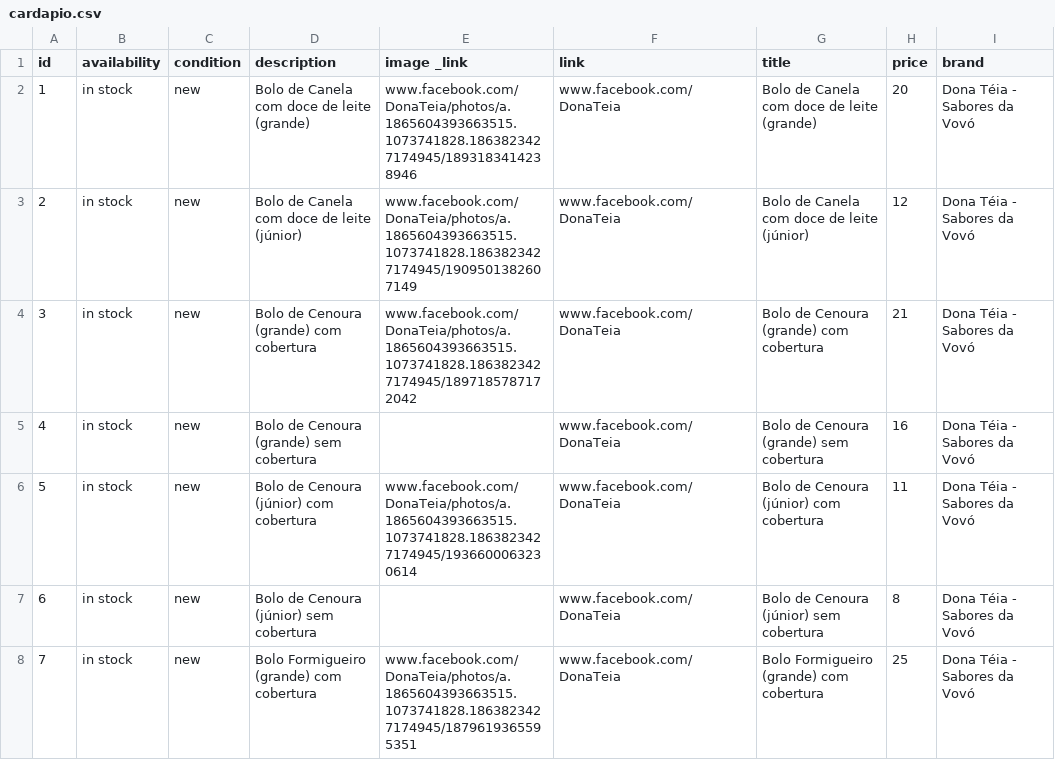
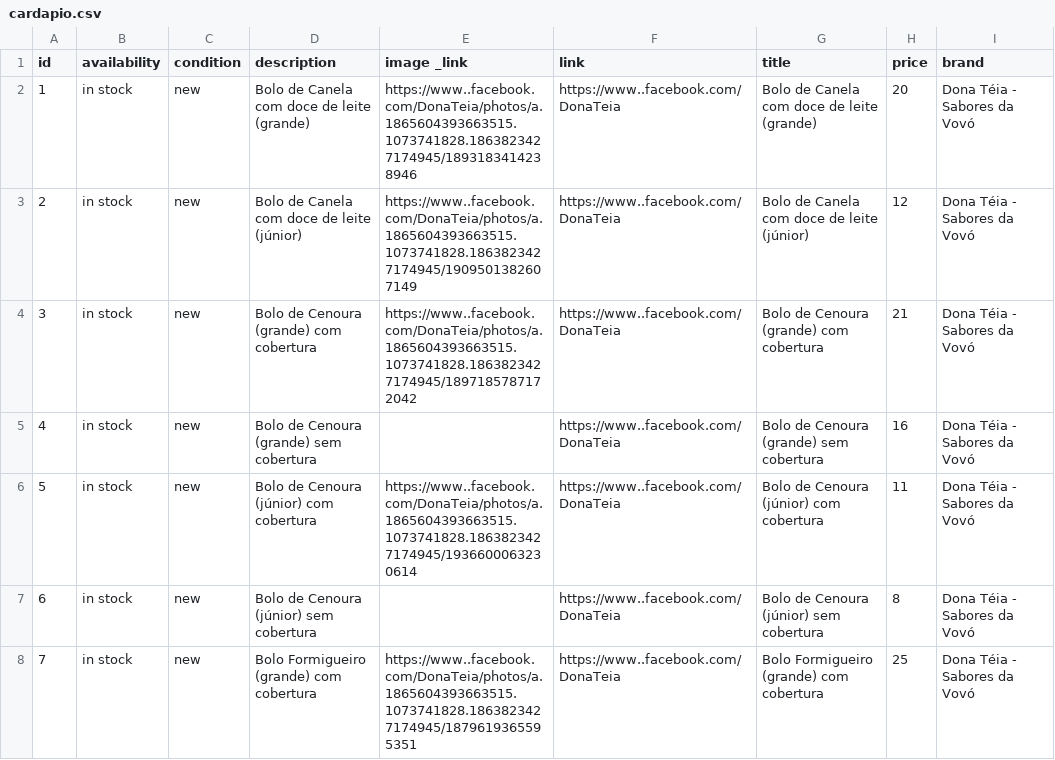
Before and after one commit to Deizo/DonaTeia, a CSV file: cardapio.csv, drawn as a sheet; only a part is shown; the diff covers the shown part only.

Commit message:
Update cardapio.csv

```diff
--- a/cardapio.csv
+++ b/cardapio.csv
@@ -1,8 +1,8 @@
 "id","availability","condition","description","image _link","link","title","price","brand"
-"1","in stock","new","Bolo de Canela com doce de leite (grande)","www.facebook.com/DonaTeia/photos/a.1865604393663515.1073741828.1863823427174945/1893183414238946","www.facebook.com/DonaTeia","Bolo de Canela com doce de leite (grande)","20","Dona Téia - Sabores da Vovó"
-"2","in stock","new","Bolo de Canela com doce de leite (júnior)","www.facebook.com/DonaTeia/photos/a.1865604393663515.1073741828.1863823427174945/1909501382607149","www.facebook.com/DonaTeia","Bolo de Canela com doce de leite (júnior)","12","Dona Téia - Sabores da Vovó"
-"3","in stock","new","Bolo de Cenoura (grande) com cobertura","www.facebook.com/DonaTeia/photos/a.1865604393663515.1073741828.1863823427174945/1897185787172042","www.facebook.com/DonaTeia","Bolo de Cenoura (grande) com cobertura","21","Dona Téia - Sabores da Vovó"
-"4","in stock","new","Bolo de Cenoura (grande) sem cobertura","","www.facebook.com/DonaTeia","Bolo de Cenoura (grande) sem cobertura","16","Dona Téia - Sabores da Vovó"
-"5","in stock","new","Bolo de Cenoura (júnior) com cobertura","www.facebook.com/DonaTeia/photos/a.1865604393663515.1073741828.1863823427174945/1936600063230614","www.facebook.com/DonaTeia","Bolo de Cenoura (júnior) com cobertura","11","Dona Téia - Sabores da Vovó"
-"6","in stock","new","Bolo de Cenoura (júnior) sem cobertura","","www.facebook.com/DonaTeia","Bolo de Cenoura (júnior) sem cobertura","8","Dona Téia - Sabores da Vovó"
-"7","in stock","new","Bolo Formigueiro (grande) com cobertura","www.facebook.com/DonaTeia/photos/a.1865604393663515.1073741828.1863823427174945/1879619365595351","www.facebook.com/DonaTeia","Bolo Formigueiro (grande) com cobertura","25","Dona Téia - Sabores da Vovó"
+"1","in stock","new","Bolo de Canela com doce de leite (grande)","https://www..facebook.com/DonaTeia/photos/a.1865604393663515.1073741828.1863823427174945/1893183414238946","https://www..facebook.com/DonaTeia","Bolo de Canela com doce de leite (grande)","20","Dona Téia - Sabores da Vovó"
+"2","in stock","new","Bolo de Canela com doce de leite (júnior)","https://www..facebook.com/DonaTeia/photos/a.1865604393663515.1073741828.1863823427174945/1909501382607149","https://www..facebook.com/DonaTeia","Bolo de Canela com doce de leite (júnior)","12","Dona Téia - Sabores da Vovó"
+"3","in stock","new","Bolo de Cenoura (grande) com cobertura","https://www..facebook.com/DonaTeia/photos/a.1865604393663515.1073741828.1863823427174945/1897185787172042","https://www..facebook.com/DonaTeia","Bolo de Cenoura (grande) com cobertura","21","Dona Téia - Sabores da Vovó"
+"4","in stock","new","Bolo de Cenoura (grande) sem cobertura","","https://www..facebook.com/DonaTeia","Bolo de Cenoura (grande) sem cobertura","16","Dona Téia - Sabores da Vovó"
+"5","in stock","new","Bolo de Cenoura (júnior) com cobertura","https://www..facebook.com/DonaTeia/photos/a.1865604393663515.1073741828.1863823427174945/1936600063230614","https://www..facebook.com/DonaTeia","Bolo de Cenoura (júnior) com cobertura","11","Dona Téia - Sabores da Vovó"
+"6","in stock","new","Bolo de Cenoura (júnior) sem cobertura","","https://www..facebook.com/DonaTeia","Bolo de Cenoura (júnior) sem cobertura","8","Dona Téia - Sabores da Vovó"
+"7","in stock","new","Bolo Formigueiro (grande) com cobertura","https://www..facebook.com/DonaTeia/photos/a.1865604393663515.1073741828.1863823427174945/1879619365595351","https://www..facebook.com/DonaTeia","Bolo Formigueiro (grande) com cobertura","25","Dona Téia - Sabores da Vovó"
```
Also changed, not shown: 45 edited cells elsewhere in this file.
